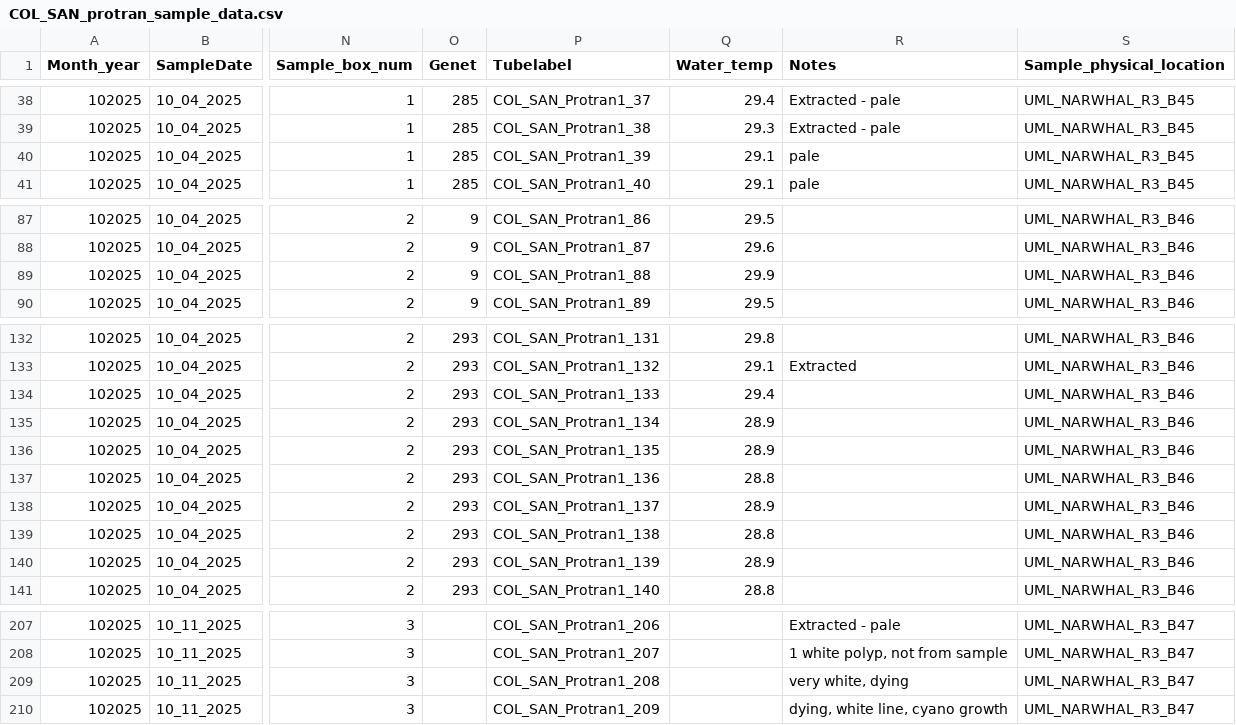
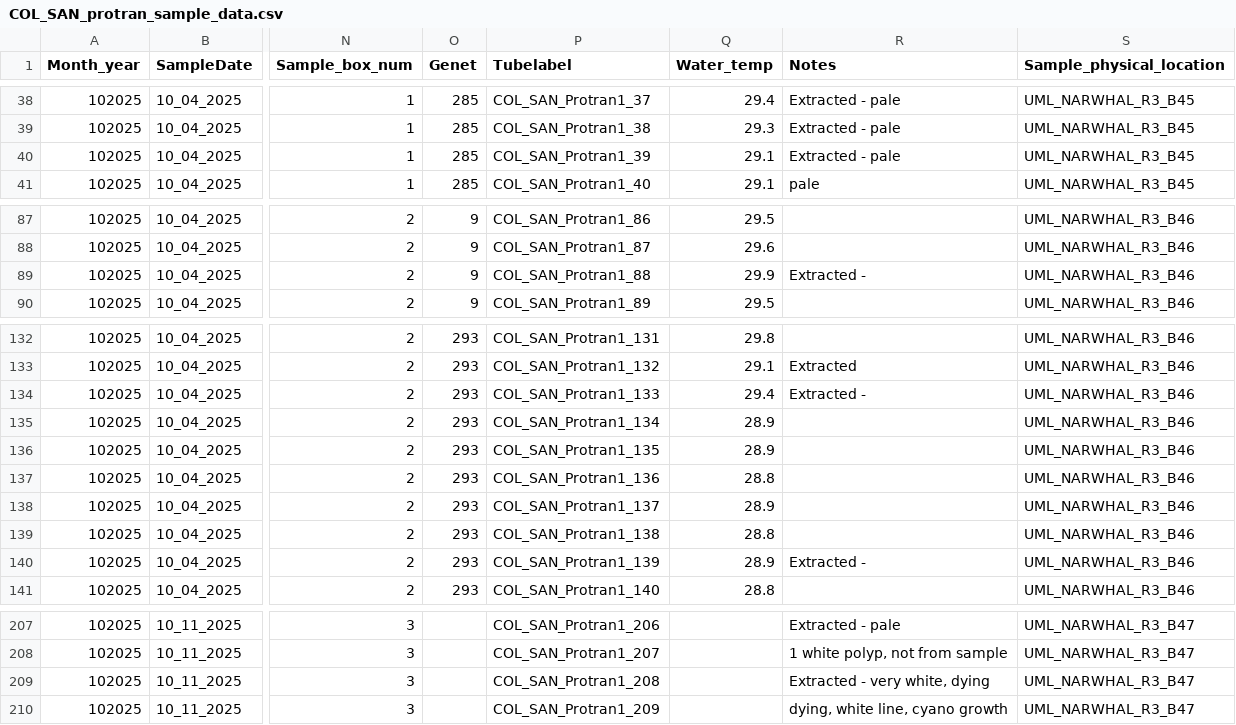
Before and after one commit to GWLab-UML/SAN_CORDAP, a CSV file: Probiotics_Transmission_Data/COL_SAN_protran_sample_data.csv, drawn as a sheet; only a part is shown, gaps mark what is left out; the diff covers the shown part only; the diff names each change by its address in the sheet, - before the commit and + after, or states it on an @@ line.

```diff
--- a/Probiotics_Transmission_Data/COL_SAN_protran_sample_data.csv
+++ b/Probiotics_Transmission_Data/COL_SAN_protran_sample_data.csv
-R40 (Notes): pale
+R40 (Notes): Extracted - pale
-R89 (Notes): (empty)
+R89 (Notes): Extracted -
-R134 (Notes): (empty)
+R134 (Notes): Extracted -
-R140 (Notes): (empty)
+R140 (Notes): Extracted -
-R209 (Notes): very white, dying
+R209 (Notes): Extracted - very white, dying
```
Also changed, not shown: 4 edited cells elsewhere in this file, Probiotics_Transmission_Data/Metagenomics_Tracker_Protran.csv.
